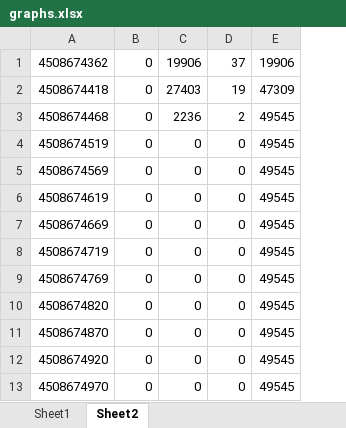
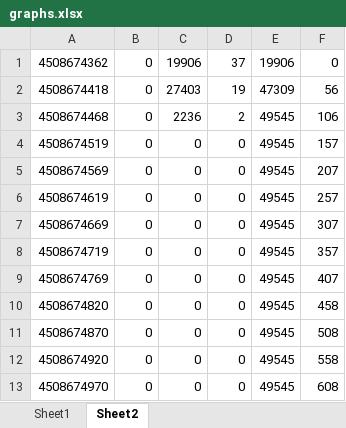
Before and after one commit to temugen/cs423mp3, an Excel workbook: data/1/graphs.xlsx, sheet Sheet2, drawn as a sheet; only a part is shown; values as stored, in another font and other column widths than the file's, no borders; charts and pictures not drawn; the diff names each change by its address in the sheet, - before the commit and + after, or states it on an @@ line.

```diff
--- a/data/1/graphs.xlsx (sheet Sheet2)
+++ b/data/1/graphs.xlsx (sheet Sheet2)
+column F, rows 1-13: 0 | 56 | 106 | 157 | 207 | 257 | 307 | 357 | 407 | 458 | 508 | 558 | 608
```
Also changed, not shown: sheet Sheet1, charts or pictures, 2 other files.
